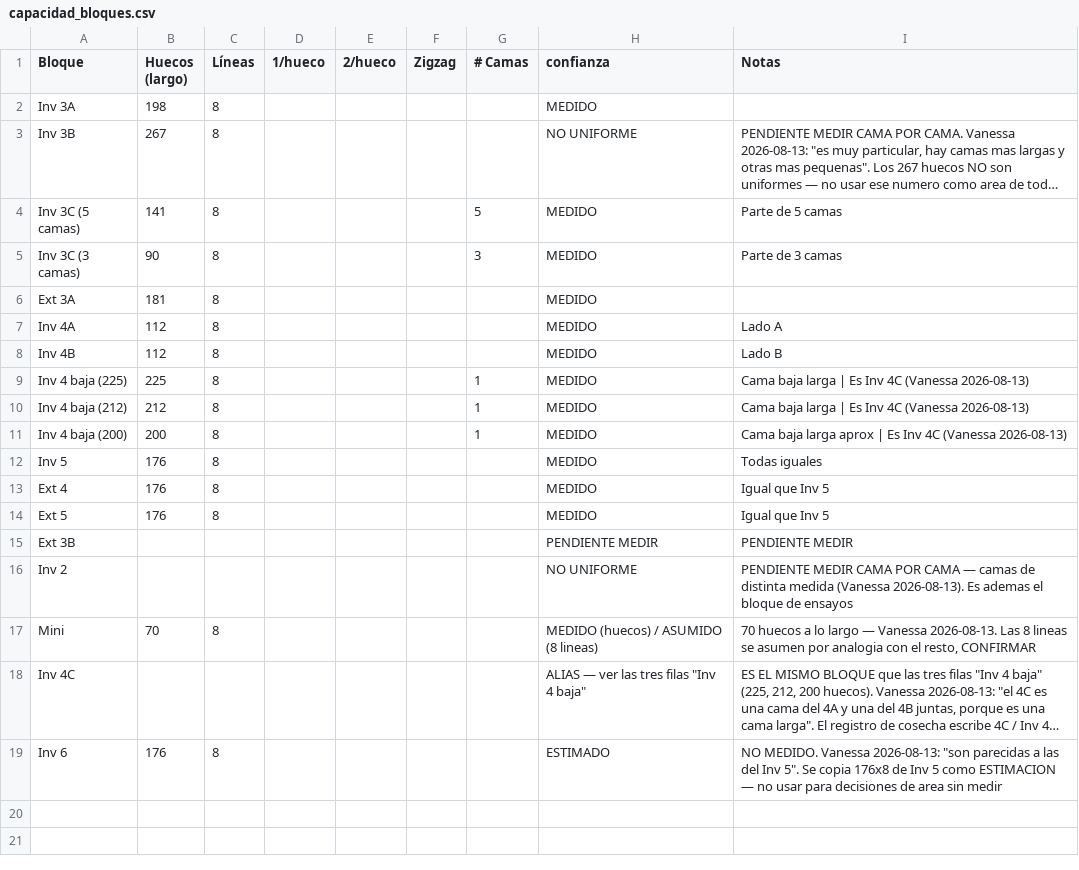
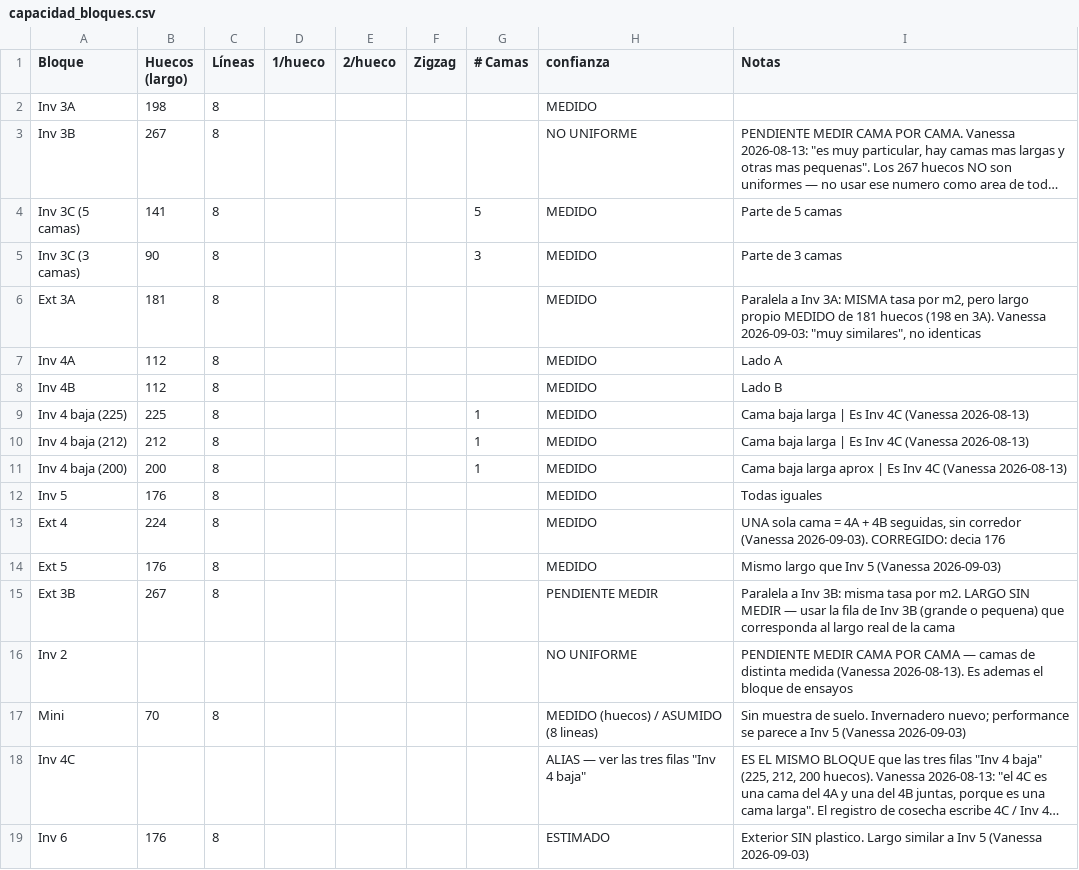
Before and after one commit to vanessakosa/operaciones-planificacion-siembra-dcb, a CSV file: 07-datos/capacidad_bloques.csv, drawn as a sheet; long unchanged cells end in …; the diff names each change by its address in the sheet, - before the commit and + after, or states it on an @@ line.

```diff
--- a/07-datos/capacidad_bloques.csv
+++ b/07-datos/capacidad_bloques.csv
-I6 (Notas): (empty)
+I6 (Notas): Paralela a Inv 3A: MISMA tasa por m2, pero largo propio MEDIDO de 181 huecos (198 en 3A). Vanessa 2026-09-03: "muy similares", no identicas
-B13 (Huecos (largo)): 176
+B13 (Huecos (largo)): 224
-I13 (Notas): Igual que Inv 5
+I13 (Notas): UNA sola cama = 4A + 4B seguidas, sin corredor (Vanessa 2026-09-03). CORREGIDO: decia 176
-I14 (Notas): Igual que Inv 5
+I14 (Notas): Mismo largo que Inv 5 (Vanessa 2026-09-03)
-B15 (Huecos (largo)): (empty)
+B15 (Huecos (largo)): 267
-C15 (Líneas): (empty)
+C15 (Líneas): 8
-I15 (Notas): PENDIENTE MEDIR
+I15 (Notas): Paralela a Inv 3B: misma tasa por m2. LARGO SIN MEDIR — usar la fila de Inv 3B (grande o pequena) que corresponda al largo real de la cama
-I17 (Notas): 70 huecos a lo largo — Vanessa 2026-08-13. Las 8 lineas se asumen por analogia con el resto, CONFIRMAR
+I17 (Notas): Sin muestra de suelo. Invernadero nuevo; performance se parece a Inv 5 (Vanessa 2026-09-03)
-I19 (Notas): NO MEDIDO. Vanessa 2026-08-13: "son parecidas a las del Inv 5". Se copia 176x8 de Inv 5 como ESTIMACION — no usar para decisiones de area sin medir
+I19 (Notas): Exterior SIN plastico. Largo similar a Inv 5 (Vanessa 2026-09-03)
```
Also changed, not shown: 3 other files.
